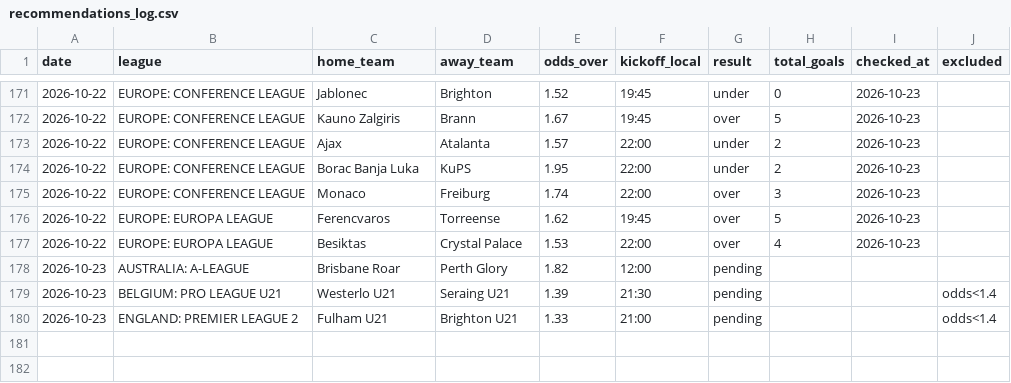
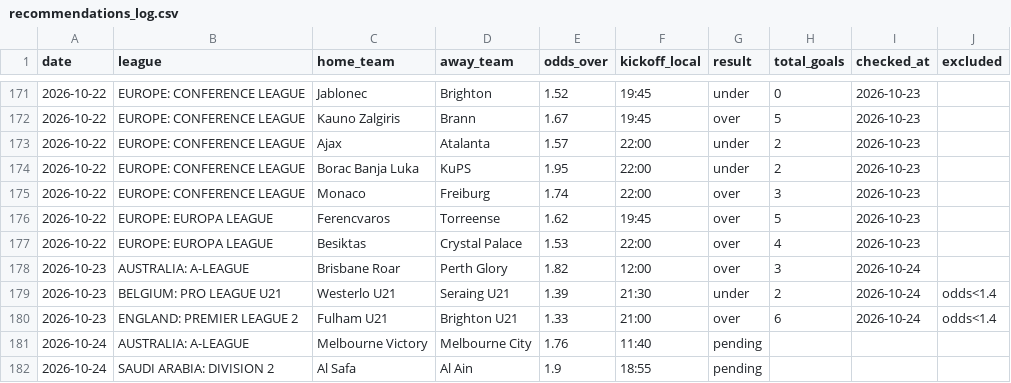
Before and after one commit to andrei0182/pariuri, a CSV file: football/recommendations_log.csv, drawn as a sheet; only a part is shown, gaps mark what is left out.

```diff
--- a/football/recommendations_log.csv
+++ b/football/recommendations_log.csv
@@ -177,4 +177,6 @@ date,league,home_team,away_team,odds_over,kickoff_local,result,total_goals,check
 2026-10-22,EUROPE: EUROPA LEAGUE,Besiktas,Crystal Palace,1.53,22:00,over,4,2026-10-23,
-2026-10-23,AUSTRALIA: A-LEAGUE,Brisbane Roar,Perth Glory,1.82,12:00,pending,,,
-2026-10-23,BELGIUM: PRO LEAGUE U21,Westerlo U21,Seraing U21,1.39,21:30,pending,,,odds<1.4
-2026-10-23,ENGLAND: PREMIER LEAGUE 2,Fulham U21,Brighton U21,1.33,21:00,pending,,,odds<1.4
+2026-10-23,AUSTRALIA: A-LEAGUE,Brisbane Roar,Perth Glory,1.82,12:00,over,3,2026-10-24,
+2026-10-23,BELGIUM: PRO LEAGUE U21,Westerlo U21,Seraing U21,1.39,21:30,under,2,2026-10-24,odds<1.4
+2026-10-23,ENGLAND: PREMIER LEAGUE 2,Fulham U21,Brighton U21,1.33,21:00,over,6,2026-10-24,odds<1.4
+2026-10-24,AUSTRALIA: A-LEAGUE,Melbourne Victory,Melbourne City,1.76,11:40,pending,,,
+2026-10-24,SAUDI ARABIA: DIVISION 2,Al Safa,Al Ain,1.9,18:55,pending,,,
```
Also changed, not shown: 1 other file.
